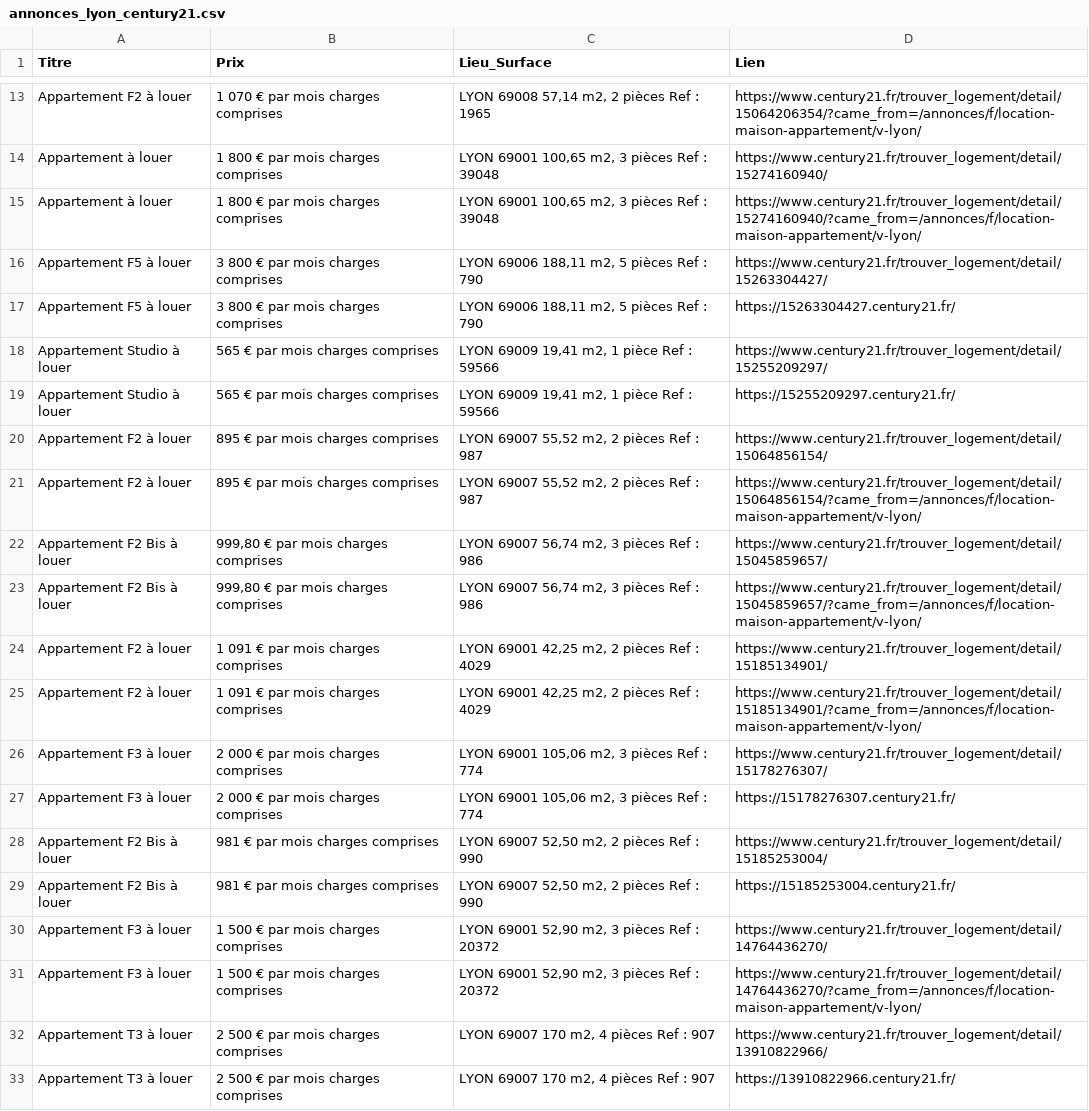
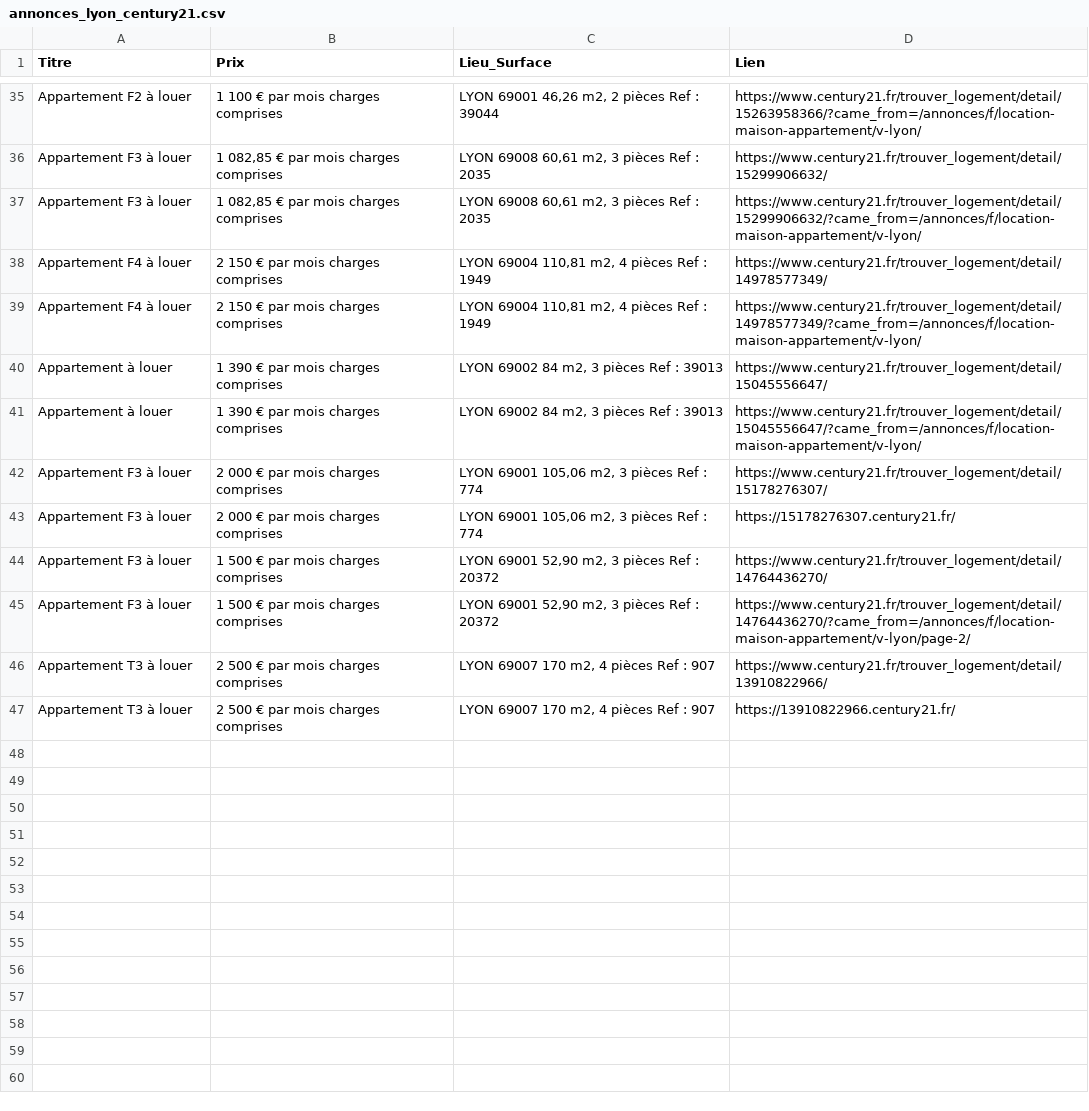
Before and after one commit to halekss/oracle_loyers, a CSV file: backend/data/annonces_lyon_century21.csv, drawn as a sheet; only a part is shown, gaps mark what is left out; removed rows and columns are numbered as before the commit, all else as after; the diff covers the shown part only; the diff names each change by its address in the sheet, - before the commit and + after, or states it on an @@ line.

```diff
--- a/backend/data/annonces_lyon_century21.csv
+++ b/backend/data/annonces_lyon_century21.csv
-B35 (Prix): 1 070 € par mois charges comprises
+B35 (Prix): 1 100 € par mois charges comprises
-C35 (Lieu_Surface): LYON 69008 57,14 m2, 2 pièces Ref : 1965
+C35 (Lieu_Surface): LYON 69001 46,26 m2, 2 pièces Ref : 39044
-D35 (Lien): https://www.century21.fr/trouver_logement/detail/15064206354/?came_from=/annonces/f/location-maison-appartement/v-lyon/
+D35 (Lien): https://www.century21.fr/trouver_logement/detail/15263958366/?came_from=/annonces/f/location-maison-appartement/v-lyon/
+row 36: Appartement F3 à louer | 1 082,85 € par mois charges comprises | LYON 69008 60,61 m2, 3 pièces Ref : 2035 | https://www.century21.fr/trouver_logement/detail/15299906632/
+row 37: Appartement F3 à louer | 1 082,85 € par mois charges comprises | LYON 69008 60,61 m2, 3 pièces Ref : 2035 | https://www.century21.fr/trouver_logement/detail/15299906632/?came_from=/annonces/f/location-maison-appartement/v-lyon/
+row 38: Appartement F4 à louer | 2 150 € par mois charges comprises | LYON 69004 110,81 m2, 4 pièces Ref : 1949 | https://www.century21.fr/trouver_logement/detail/14978577349/
+row 39: Appartement F4 à louer | 2 150 € par mois charges comprises | LYON 69004 110,81 m2, 4 pièces Ref : 1949 | https://www.century21.fr/trouver_logement/detail/14978577349/?came_from=/annonces/f/location-maison-appartement/v-lyon/
-B40:B41 (Prix): 1 800 € par mois charges comprises
+B40:B41 (Prix): 1 390 € par mois charges comprises
-C40:C41 (Lieu_Surface): LYON 69001 100,65 m2, 3 pièces Ref : 39048
+C40:C41 (Lieu_Surface): LYON 69002 84 m2, 3 pièces Ref : 39013
-D40 (Lien): https://www.century21.fr/trouver_logement/detail/15274160940/
+D40 (Lien): https://www.century21.fr/trouver_logement/detail/15045556647/
-D41 (Lien): https://www.century21.fr/trouver_logement/detail/15274160940/?came_from=/annonces/f/location-maison-appartement/v-lyon/
+D41 (Lien): https://www.century21.fr/trouver_logement/detail/15045556647/?came_from=/annonces/f/location-maison-appartement/v-lyon/
-row 16: Appartement F5 à louer | 3 800 € par mois charges comprises | LYON 69006 188,11 m2, 5 pièces Ref : 790 | https://www.century21.fr/trouver_logement/detail/15263304427/
-row 17: Appartement F5 à louer | 3 800 € par mois charges comprises | LYON 69006 188,11 m2, 5 pièces Ref : 790 | https://15263304427.century21.fr/
-row 18: Appartement Studio à louer | 565 € par mois charges comprises | LYON 69009 19,41 m2, 1 pièce Ref : 59566 | https://www.century21.fr/trouver_logement/detail/15255209297/
-row 19: Appartement Studio à louer | 565 € par mois charges comprises | LYON 69009 19,41 m2, 1 pièce Ref : 59566 | https://15255209297.century21.fr/
-row 20: Appartement F2 à louer | 895 € par mois charges comprises | LYON 69007 55,52 m2, 2 pièces Ref : 987 | https://www.century21.fr/trouver_logement/detail/15064856154/
-row 21: Appartement F2 à louer | 895 € par mois charges comprises | LYON 69007 55,52 m2, 2 pièces Ref : 987 | https://www.century21.fr/trouver_logement/detail/15064856154/?came_from=/annonces/f/location-maison-appartement/v-lyon/
-row 22: Appartement F2 Bis à louer | 999,80 € par mois charges comprises | LYON 69007 56,74 m2, 3 pièces Ref : 986 | https://www.century21.fr/trouver_logement/detail/15045859657/
-row 23: Appartement F2 Bis à louer | 999,80 € par mois charges comprises | LYON 69007 56,74 m2, 3 pièces Ref : 986 | https://www.century21.fr/trouver_logement/detail/15045859657/?came_from=/annonces/f/location-maison-appartement/v-lyon/
-row 24: Appartement F2 à louer | 1 091 € par mois charges comprises | LYON 69001 42,25 m2, 2 pièces Ref : 4029 | https://www.century21.fr/trouver_logement/detail/15185134901/
-row 25: Appartement F2 à louer | 1 091 € par mois charges comprises | LYON 69001 42,25 m2, 2 pièces Ref : 4029 | https://www.century21.fr/trouver_logement/detail/15185134901/?came_from=/annonces/f/location-maison-appartement/v-lyon/
-row 28: Appartement F2 Bis à louer | 981 € par mois charges comprises | LYON 69007 52,50 m2, 2 pièces Ref : 990 | https://www.century21.fr/trouver_logement/detail/15185253004/
-row 29: Appartement F2 Bis à louer | 981 € par mois charges comprises | LYON 69007 52,50 m2, 2 pièces Ref : 990 | https://15185253004.century21.fr/
-D45 (Lien): https://www.century21.fr/trouver_logement/detail/14764436270/?came_from=/annonces/f/location-maison-appartement/v-lyon/
+D45 (Lien): https://www.century21.fr/trouver_logement/detail/14764436270/?came_from=/annonces/f/location-maison-appartement/v-lyon/page-2/
```
Also changed, not shown: 22 added rows and 29 edited cells elsewhere in this file, backend/data/annonces_lyon_paruvendu.csv, 16 other files.
